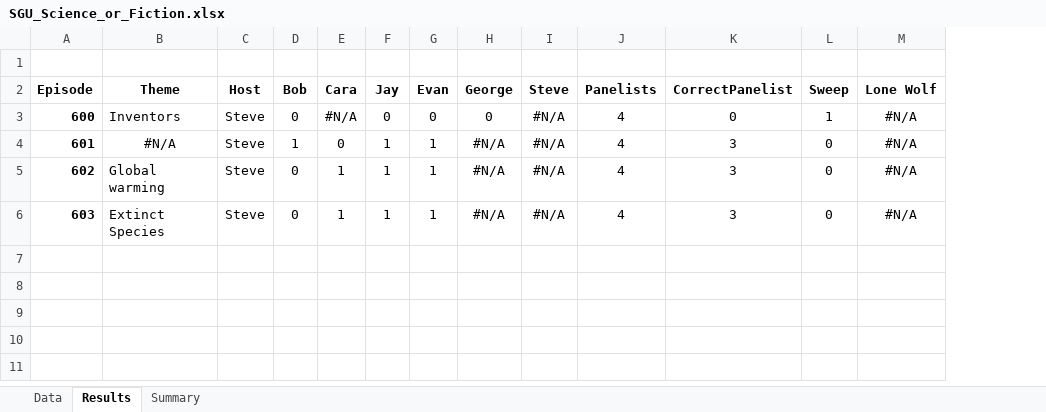
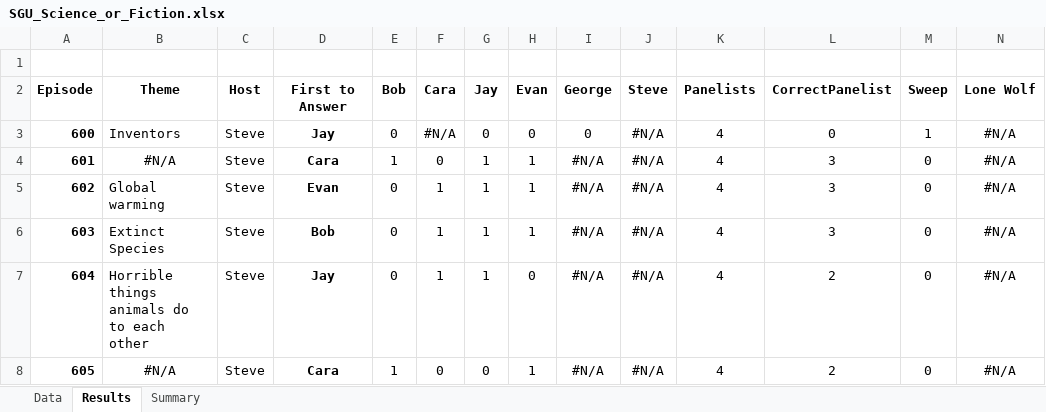
Before and after one commit to wayneheller/SGU_Science_or_Fiction, an Excel workbook: SGU_Science_or_Fiction.xlsx, sheet Results, drawn as a sheet; only a part is shown; values as stored, in another font and other column widths than the file's, no borders; rows hold the shown columns only; the diff names each change by its address in the sheet, - before the commit and + after, or states it on an @@ line.

Commit message:
Updated through Episode 605.  Added Who Answered First Metric'

```diff
--- a/SGU_Science_or_Fiction.xlsx (sheet Results)
+++ b/SGU_Science_or_Fiction.xlsx (sheet Results)
+column D, rows 2-6: First to Answer | Jay | Cara | Evan | Bob
+row 7: 604 | Horrible things animals do to each other | Steve | Jay | 0 | 1 | 1 | 0 | #N/A | #N/A | 4 | 2 | 0 | #N/A
+row 8: 605 | #N/A | Steve | Cara | 1 | 0 | 0 | 1 | #N/A | #N/A | 4 | 2 | 0 | #N/A
```
Also changed, not shown: sheet Data, sheet Summary, formulas that keep their value.
